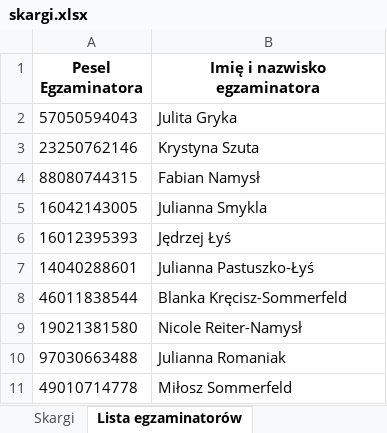
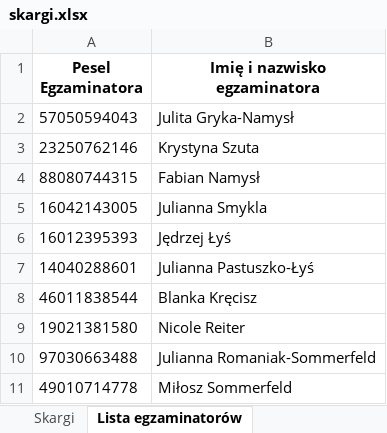
Before and after one commit to KanarekLife/HD, an Excel workbook: lab05/data/skargi.xlsx, sheet Lista egzaminatorów, drawn as a sheet; values as stored, in another font and other column widths than the file's, no borders; the diff names each change by its address in the sheet, - before the commit and + after, or states it on an @@ line.

```diff
--- a/lab05/data/skargi.xlsx (sheet Lista egzaminatorów)
+++ b/lab05/data/skargi.xlsx (sheet Lista egzaminatorów)
-B2 (Imię i nazwisko egzaminatora): Julita Gryka
+B2 (Imię i nazwisko egzaminatora): Julita Gryka-Namysł
-B8 (Imię i nazwisko egzaminatora): Blanka Kręcisz-Sommerfeld
+B8 (Imię i nazwisko egzaminatora): Blanka Kręcisz
-B9 (Imię i nazwisko egzaminatora): Nicole Reiter-Namysł
+B9 (Imię i nazwisko egzaminatora): Nicole Reiter
-B10 (Imię i nazwisko egzaminatora): Julianna Romaniak
+B10 (Imię i nazwisko egzaminatora): Julianna Romaniak-Sommerfeld
```
Also changed, not shown: sheet Skargi, lab04/Queries.xlsx, 10 other files.
